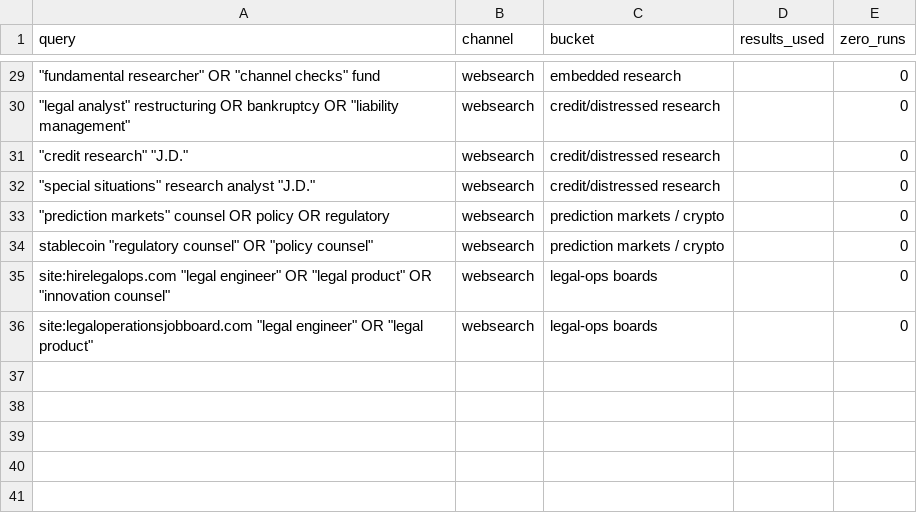
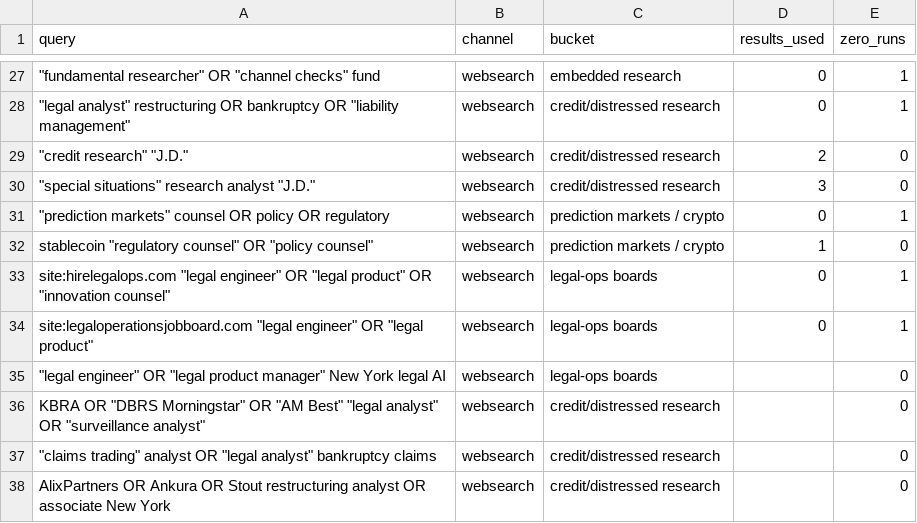
Before and after one commit to sr104696/Claudey, a CSV file: seeds/search_queries.csv, drawn as a sheet; only a part is shown, gaps mark what is left out; addresses are those after the commit; the diff covers the shown part only; the diff names each change by its address in the sheet, - before the commit and + after, or states it on an @@ line.

```diff
--- a/seeds/search_queries.csv
+++ b/seeds/search_queries.csv
-D27:D28 (results_used): (empty)
+D27:D28 (results_used): 0
-E27:E28 (zero_runs): 0
+E27:E28 (zero_runs): 1
-D29 (results_used): (empty)
+D29 (results_used): 2
-D30 (results_used): (empty)
+D30 (results_used): 3
-D31 (results_used): (empty)
+D31 (results_used): 0
-E31 (zero_runs): 0
+E31 (zero_runs): 1
-D32 (results_used): (empty)
+D32 (results_used): 1
-D33:D34 (results_used): (empty)
+D33:D34 (results_used): 0
-E33:E34 (zero_runs): 0
+E33:E34 (zero_runs): 1
+row 35: "legal engineer" OR "legal product manager" New York legal AI | websearch | legal-ops boards |  | 0
+row 36: KBRA OR "DBRS Morningstar" OR "AM Best" "legal analyst" OR "surveillance analyst" | websearch | credit/distressed research |  | 0
+row 37: "claims trading" analyst OR "legal analyst" bankruptcy claims | websearch | credit/distressed research |  | 0
+row 38: AlixPartners OR Ankura OR Stout restructuring analyst OR associate New York | websearch | credit/distressed research |  | 0
```
Also changed, not shown: 2 removed rows and 30 edited cells elsewhere in this file, 2 other files.
